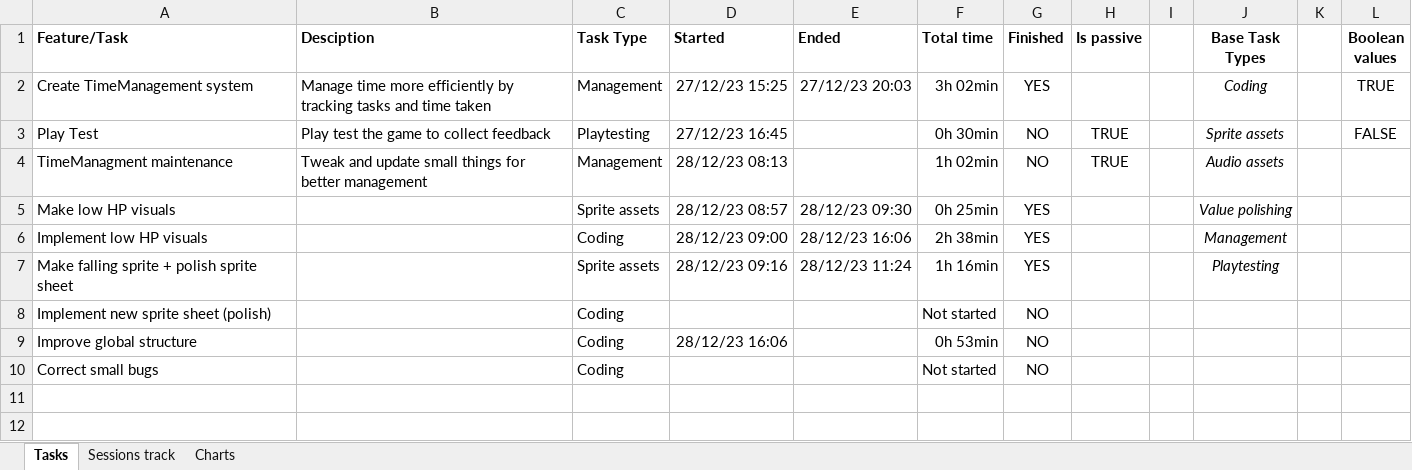
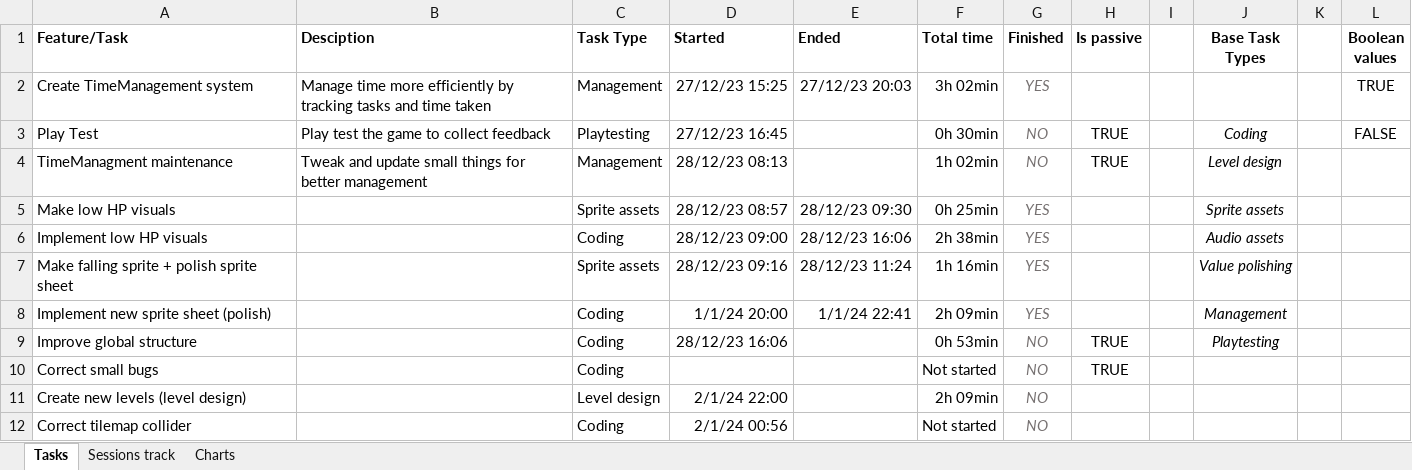
Before and after one commit to AdriKat2022/find-mocha, an Excel workbook: Time_Management.xlsx, sheet Tasks, drawn as a sheet; values as stored, in another font and other column widths than the file's, no borders; conditional formats and table styles not drawn; the diff names each change by its address in the sheet, - before the commit and + after, or states it on an @@ line.

Commit message:
Made better level 1 and added some animation scripts

```diff
--- a/Time_Management.xlsx (sheet Tasks)
+++ b/Time_Management.xlsx (sheet Tasks)
@@ G2:G10 italic: off → on, text colour: black → #767171 @@
-J2 (Base Task Types): Coding
+J2 (Base Task Types): (empty)
-J3 (Base Task Types): Sprite assets
+J3 (Base Task Types): Coding
-J4 (Base Task Types): Audio assets
+J4 (Base Task Types): Level design
-J5 (Base Task Types): Value polishing
+J5 (Base Task Types): Sprite assets
-J6 (Base Task Types): Management
+J6 (Base Task Types): Audio assets
-J7 (Base Task Types): Playtesting
+J7 (Base Task Types): Value polishing
-D8 (Started): (empty)
+D8 (Started): 1/1/24 20:00
-E8 (Ended): (empty)
+E8 (Ended): 1/1/24 22:41
-F8 (Total time): Not started
+F8 (Total time): 2h 09min
-G8 (Finished): NO
+G8 (Finished): YES
-J8 (Base Task Types): (empty)
+J8 (Base Task Types): Management
-H9:H10 (Is passive): (empty)
+H9:H10 (Is passive): TRUE
-J9 (Base Task Types): (empty)
+J9 (Base Task Types): Playtesting
+row 11: Create new levels (level design) |  | Level design | 2/1/24 22:00 |  | 2h 09min | NO
+row 12: Correct tilemap collider |  | Coding | 2/1/24 00:56 |  | Not started | NO
```
Also changed, not shown: sheet Sessions track, sheet Charts, charts or pictures, 38 other files.
